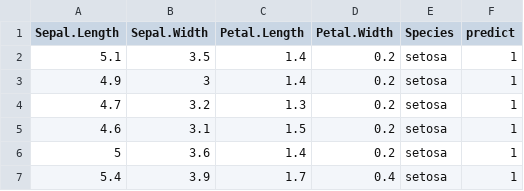
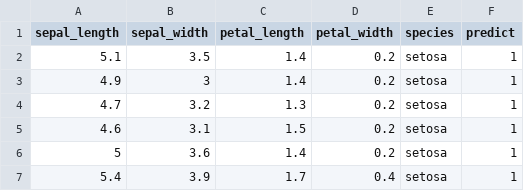
Before and after one commit to Cascading/pattern, a TSV file: data/iris.glm.tsv, drawn as a sheet; only a part is shown.

```diff
--- a/data/iris.glm.tsv
+++ b/data/iris.glm.tsv
@@ -1,2 +1,2 @@
-Sepal.Length	Sepal.Width	Petal.Length	Petal.Width	Species	predict
+sepal_length	sepal_width	petal_length	petal_width	species	predict
 5.1	3.5	1.4	0.2	setosa	1
```
Also changed, not shown: data/iris.hc.tsv, data/iris.lm.tsv, 20 other files.
